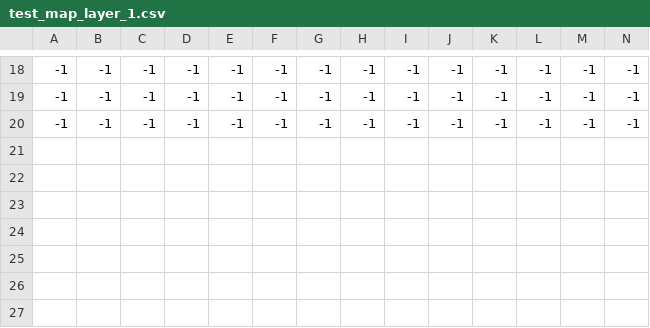
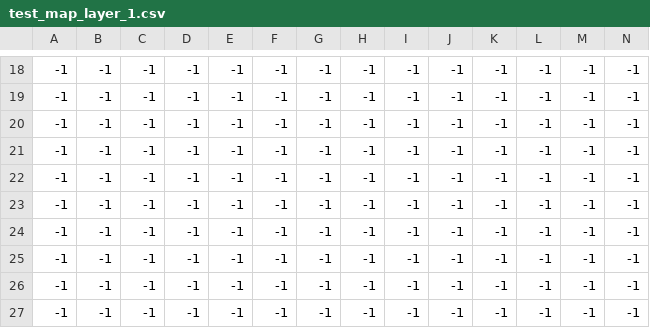
Before and after one commit to D3nX/PenguinBuilder, a CSV file: assets/maps/test_map_layer_1.csv, drawn as a sheet; only a part is shown, gaps mark what is left out; rows hold the shown columns only; the diff names each change by its address in the sheet, - before the commit and + after, or states it on an @@ line.

```diff
--- a/assets/maps/test_map_layer_1.csv
+++ b/assets/maps/test_map_layer_1.csv
+row 21: -1 | -1 | -1 | -1 | -1 | -1 | -1 | -1 | -1 | -1 | -1 | -1 | -1 | -1
+row 22: -1 | -1 | -1 | -1 | -1 | -1 | -1 | -1 | -1 | -1 | -1 | -1 | -1 | -1
+row 23: -1 | -1 | -1 | -1 | -1 | -1 | -1 | -1 | -1 | -1 | -1 | -1 | -1 | -1
+row 24: -1 | -1 | -1 | -1 | -1 | -1 | -1 | -1 | -1 | -1 | -1 | -1 | -1 | -1
+row 25: -1 | -1 | -1 | -1 | -1 | -1 | -1 | -1 | -1 | -1 | -1 | -1 | -1 | -1
+row 26: -1 | -1 | -1 | -1 | -1 | -1 | -1 | -1 | -1 | -1 | -1 | -1 | -1 | -1
+row 27: -1 | -1 | -1 | -1 | -1 | -1 | -1 | -1 | -1 | -1 | -1 | -1 | -1 | -1
```
Also changed, not shown: assets/maps/test_map_layer_0.csv, 3 other files.
